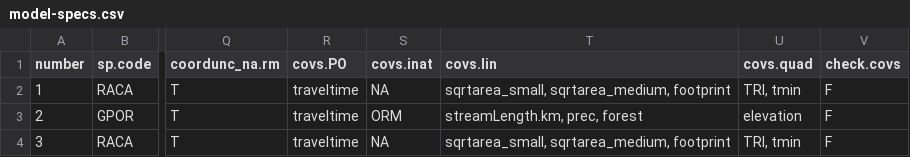
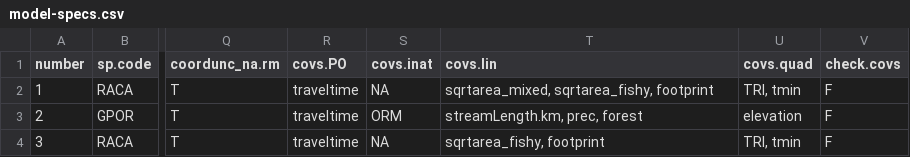
Before and after one commit to lanescher/iSDM-framework, a CSV file: code/model-specs.csv, drawn as a sheet; only a part is shown, gaps mark what is left out; the diff names each change by its address in the sheet, - before the commit and + after, or states it on an @@ line.

Commit message:
change covariate names

```diff
--- a/code/model-specs.csv
+++ b/code/model-specs.csv
-T2 (covs.lin): sqrtarea_small, sqrtarea_medium, footprint
+T2 (covs.lin): sqrtarea_mixed, sqrtarea_fishy, footprint
-T4 (covs.lin): sqrtarea_small, sqrtarea_medium, footprint
+T4 (covs.lin): sqrtarea_fishy, footprint
```
